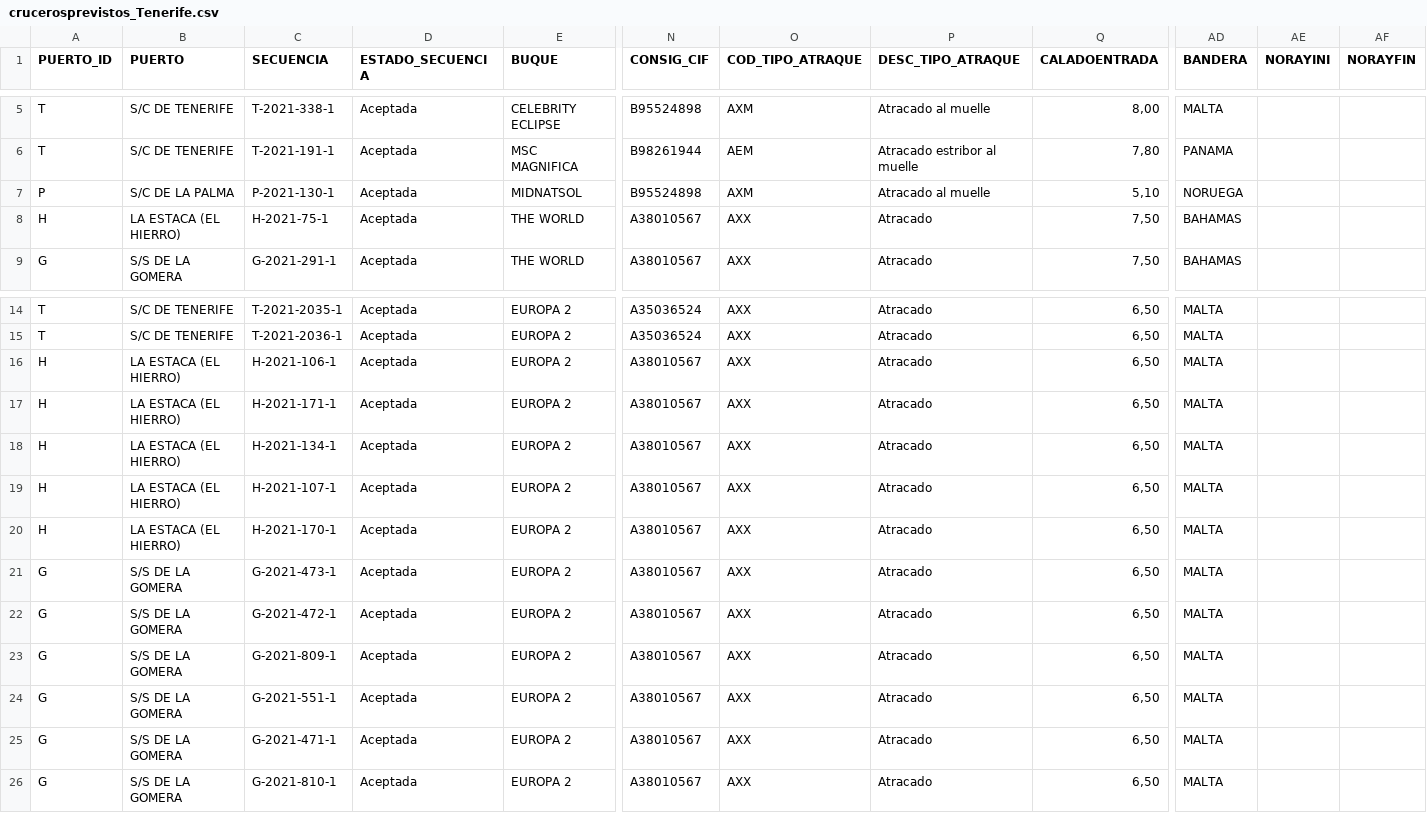
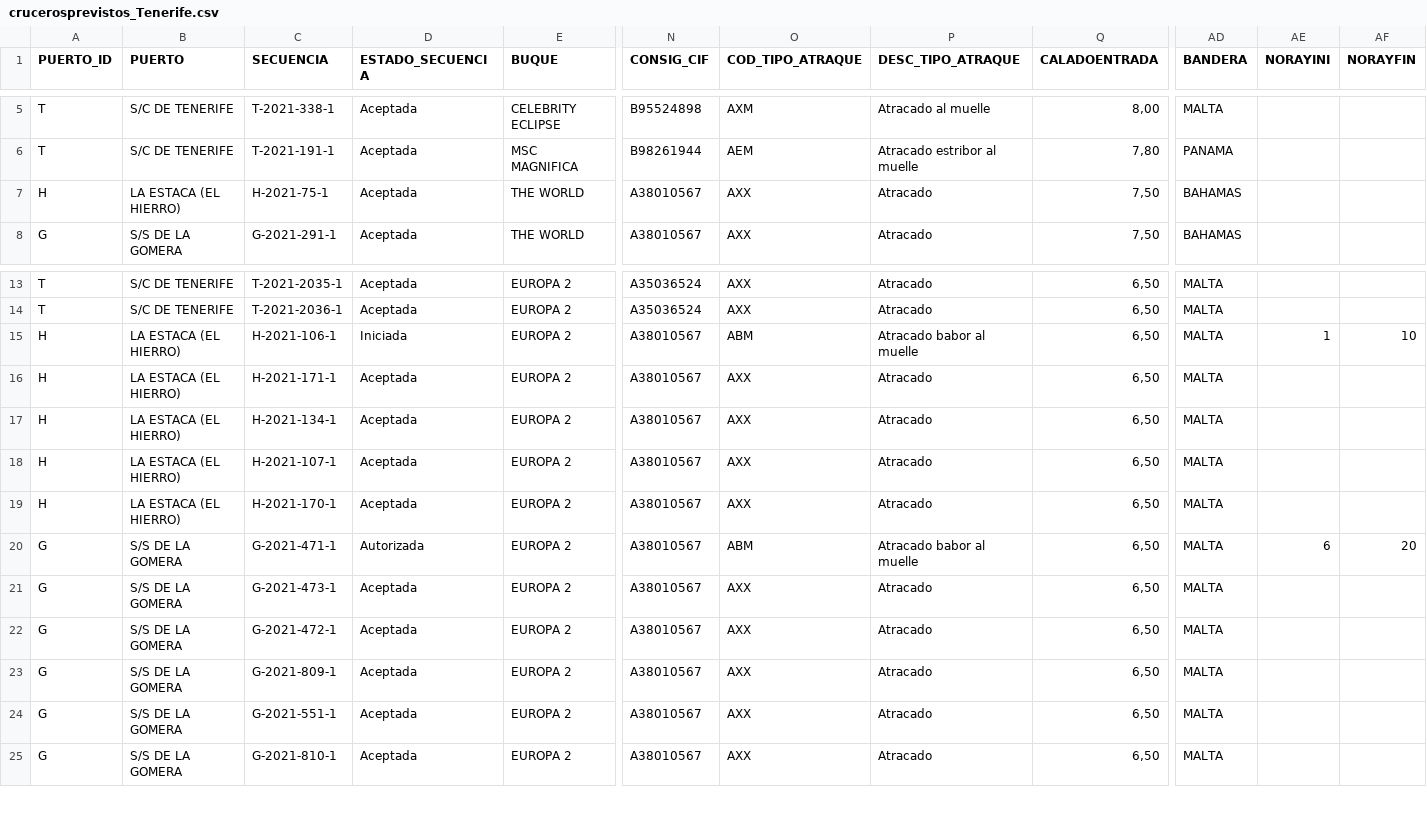
Before and after one commit to Robaina/crucerosTenerife, a CSV file: crucerosprevistos_Tenerife.csv, drawn as a sheet; only a part is shown, gaps mark what is left out; removed rows and columns are numbered as before the commit, all else as after; rows hold the shown columns only; the diff names each change by its address in the sheet, - before the commit and + after, or states it on an @@ line.

Commit message:
"Update data"

```diff
--- a/crucerosprevistos_Tenerife.csv
+++ b/crucerosprevistos_Tenerife.csv
-row 7: P | S/C DE LA PALMA | P-2021-130-1 | Aceptada | MIDNATSOL | B95524898 | AXM | Atracado al muelle | 5,10 | NORUEGA
-D15 (ESTADO_SECUENCIA): Aceptada
+D15 (ESTADO_SECUENCIA): Iniciada
-O15 (COD_TIPO_ATRAQUE): AXX
+O15 (COD_TIPO_ATRAQUE): ABM
-P15 (DESC_TIPO_ATRAQUE): Atracado
+P15 (DESC_TIPO_ATRAQUE): Atracado babor al muelle
-AE15 (NORAYINI): (empty)
+AE15 (NORAYINI): 1
-AF15 (NORAYFIN): (empty)
+AF15 (NORAYFIN): 10
+row 20: G | S/S DE LA GOMERA | G-2021-471-1 | Autorizada | EUROPA 2 | A38010567 | ABM | Atracado babor al muelle | 6,50 | MALTA | 6 | 20
-row 25: G | S/S DE LA GOMERA | G-2021-471-1 | Aceptada | EUROPA 2 | A38010567 | AXX | Atracado | 6,50 | MALTA
```
